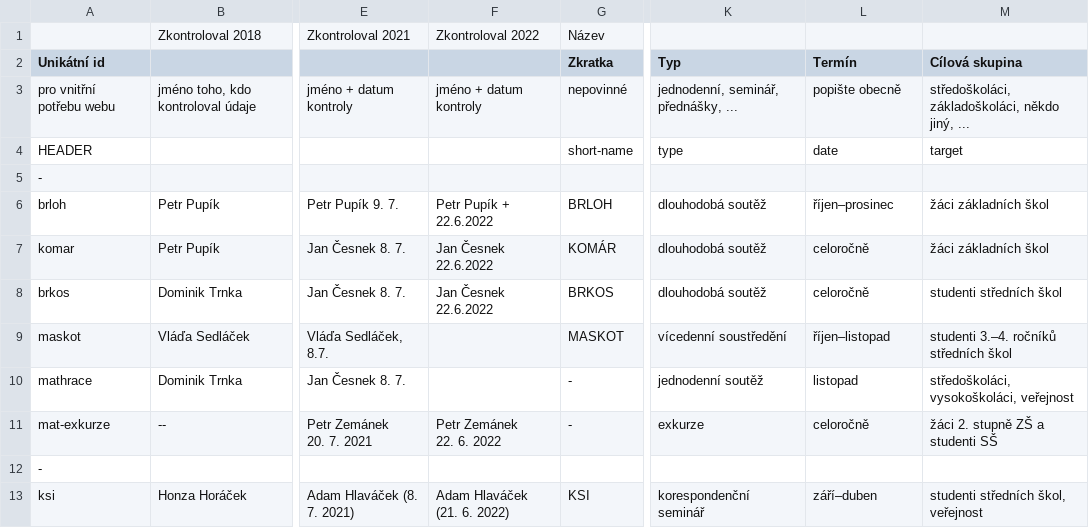
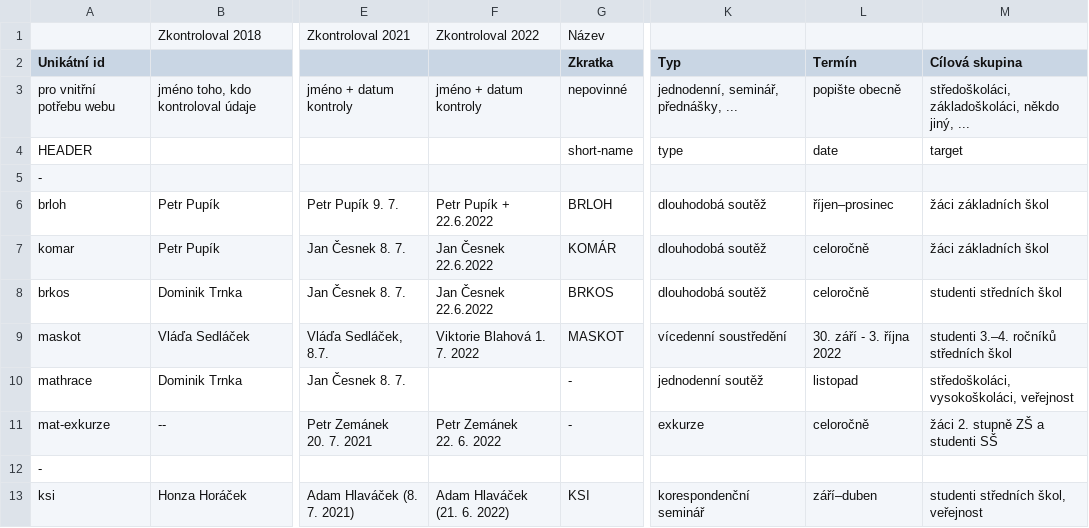
Before and after one commit to zverinec/prostredoskolaky-web, a CSV file: data/activities.csv, drawn as a sheet; only a part is shown, gaps mark what is left out; the diff covers the shown part only; the diff names each change by its address in the sheet, - before the commit and + after, or states it on an @@ line.

Commit message:
Secound round of 2022 update.

```diff
--- a/data/activities.csv
+++ b/data/activities.csv
-F9: (empty)
+F9: Viktorie Blahová 1. 7. 2022
-L9 (Termín): říjen–listopad
+L9 (Termín): 30. září - 3. října 2022
```
Also changed, not shown: 14 edited cells elsewhere in this file.
